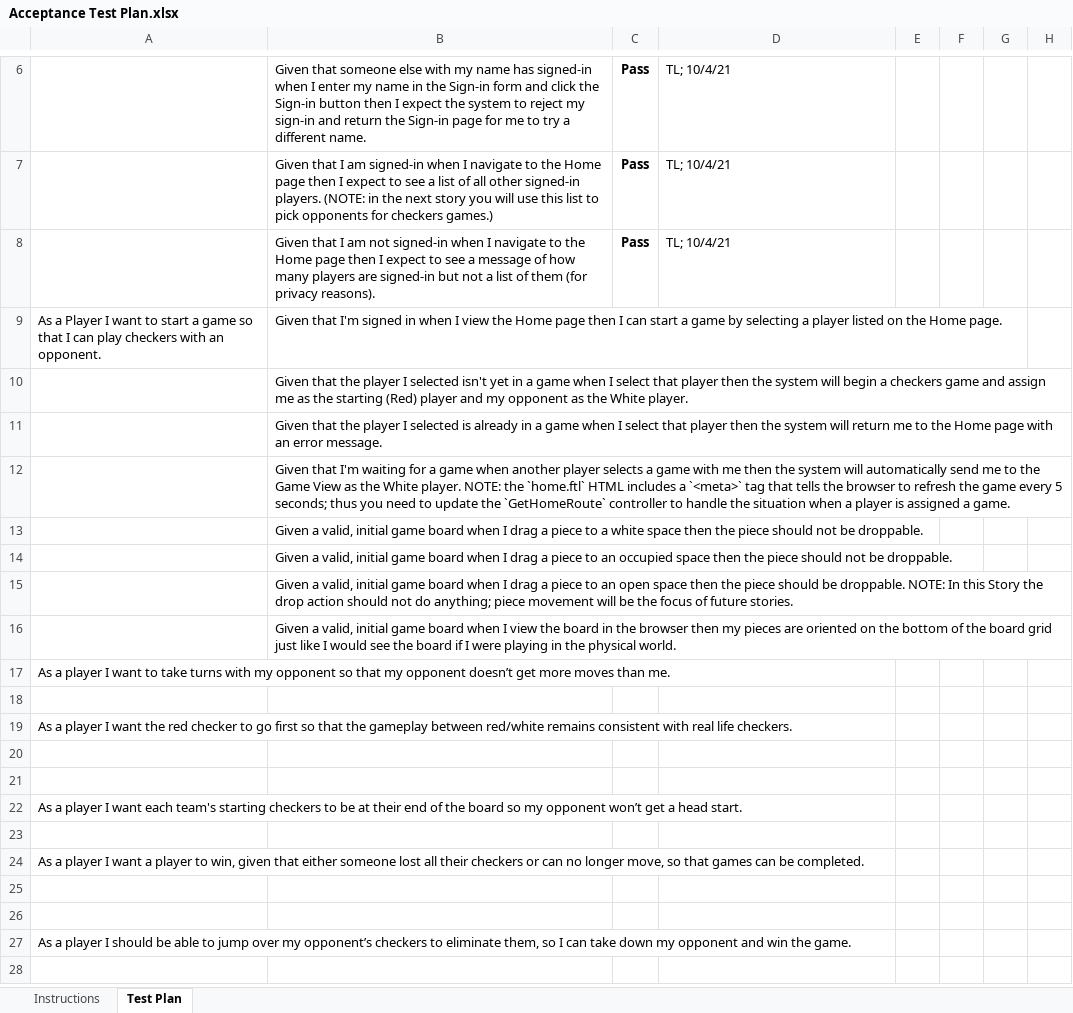
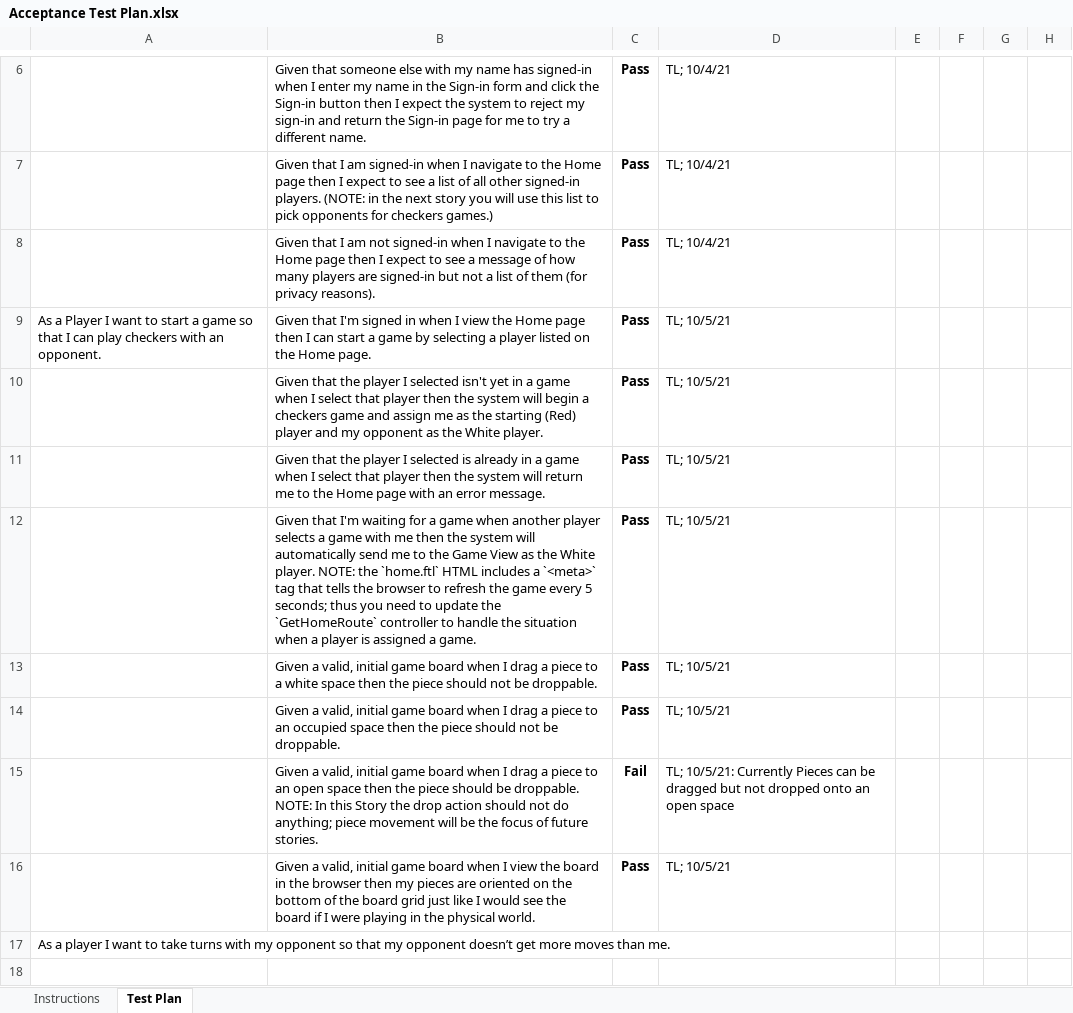
Before and after one commit to bcs4313/WebCheckers-Project-Archived, an Excel workbook: etc/Acceptance Test Plan.xlsx, sheet Test Plan, drawn as a sheet; only a part is shown, gaps mark what is left out; the shorter side is filled out with more unchanged rows; values as stored, in another font and other column widths than the file's, no borders; conditional formats not drawn; removed rows and columns are numbered as before the commit, all else as after; the diff names each change by its address in the sheet, - before the commit and + after, or states it on an @@ line.

Commit message:
Acceptance Test Plan has been updated

```diff
--- a/etc/Acceptance Test Plan.xlsx (sheet Test Plan)
+++ b/etc/Acceptance Test Plan.xlsx (sheet Test Plan)
-C9: (empty)
+C9: Pass
-D9: (empty)
+D9: TL; 10/5/21
-row 10:  | Given that the player I selected isn't yet in a game when I select that player then the system will begin a checkers game and assign me as the starting (Red) player and my opponent as the White player.
-row 11:  | Given that the player I selected is already in a game when I select that player then the system will return me to the Home page with an error message.
-row 12:  | Given that I'm waiting for a game when another player selects a game with me then the system will automatically send me to the Game View as the White player. NOTE: the `home.ftl` HTML includes a `<meta>` tag that tells the browser to refresh the game every 5 seconds; thus you need to update the `GetHomeRoute` controller to handle the situation when a player is assigned a game.
-row 13:  | Given a valid, initial game board when I drag a piece to a white space then the piece should not be droppable.
-row 14:  | Given a valid, initial game board when I drag a piece to an occupied space then the piece should not be droppable.
-row 15:  | Given a valid, initial game board when I drag a piece to an open space then the piece should be droppable. NOTE: In this Story the drop action should not do anything; piece movement will be the focus of future stories.
-row 16:  | Given a valid, initial game board when I view the board in the browser then my pieces are oriented on the bottom of the board grid just like I would see the board if I were playing in the physical world.
+row 10:  | Given that the player I selected isn't yet in a game when I select that player then the system will begin a checkers game and assign me as the starting (Red) player and my opponent as the White player. | Pass | TL; 10/5/21
+row 11:  | Given that the player I selected is already in a game when I select that player then the system will return me to the Home page with an error message. | Pass | TL; 10/5/21
+row 12:  | Given that I'm waiting for a game when another player selects a game with me then the system will automatically send me to the Game View as the White player. NOTE: the `home.ftl` HTML includes a `<meta>` tag that tells the browser to refresh the game every 5 seconds; thus you need to update the `GetHomeRoute` controller to handle the situation when a player is assigned a game. | Pass | TL; 10/5/21
+row 13:  | Given a valid, initial game board when I drag a piece to a white space then the piece should not be droppable. | Pass | TL; 10/5/21
+row 14:  | Given a valid, initial game board when I drag a piece to an occupied space then the piece should not be droppable. | Pass | TL; 10/5/21
+row 15:  | Given a valid, initial game board when I drag a piece to an open space then the piece should be droppable. NOTE: In this Story the drop action should not do anything; piece movement will be the focus of future stories. | Fail | TL; 10/5/21: Currently Pieces can be dragged but not dropped onto an open space
+row 16:  | Given a valid, initial game board when I view the board in the browser then my pieces are oriented on the bottom of the board grid just like I would see the board if I were playing in the physical world. | Pass | TL; 10/5/21
```
